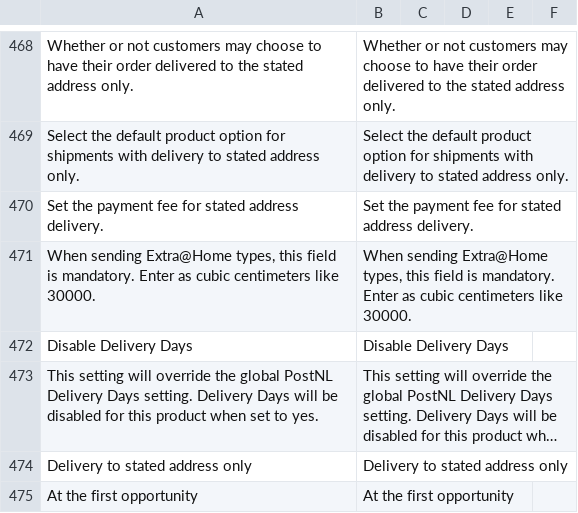
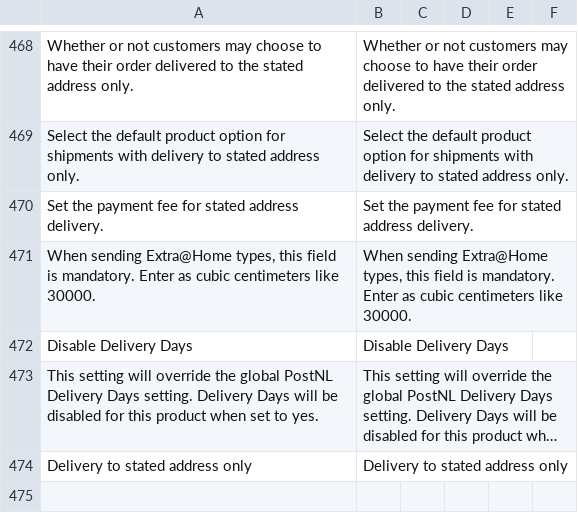
Before and after one commit to postnl/postnl-magento2, a CSV file: i18n/en_US.csv, drawn as a sheet; only a part is shown, gaps mark what is left out; long unchanged cells end in …; the diff names each change by its address in the sheet, - before the commit and + after, or states it on an @@ line.

```diff
--- a/i18n/en_US.csv
+++ b/i18n/en_US.csv
-row 475: At the first opportunity | At the first opportunity
```
Also changed, not shown: i18n/nl_NL.csv.
